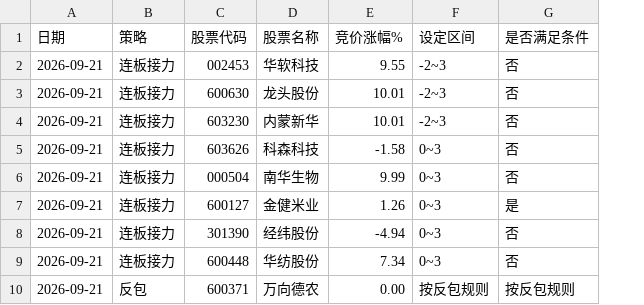
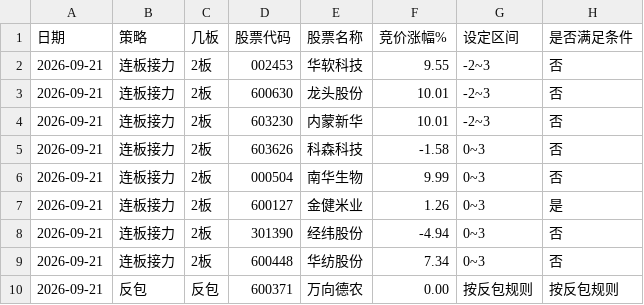
Before and after one commit to quantjuzi/fanbao_strategy, a CSV file: results/strategy_validation.csv, drawn as a sheet; only a part is shown; the diff names each change by its address in the sheet, - before the commit and + after, or states it on an @@ line.

Commit message:
update results/strategy_validation.csv

```diff
--- a/results/strategy_validation.csv
+++ b/results/strategy_validation.csv
+column C (几板), rows 2-10: 2板 | 2板 | 2板 | 2板 | 2板 | 2板 | 2板 | 2板 | 反包
```
